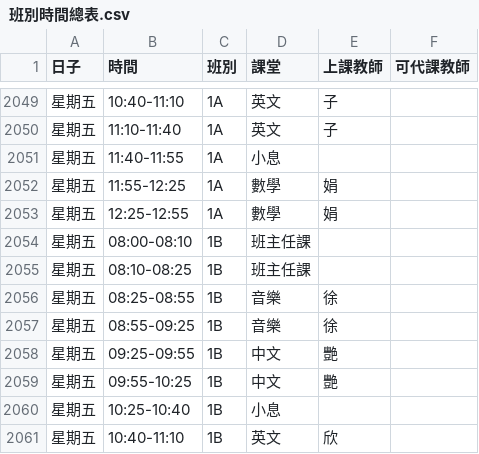
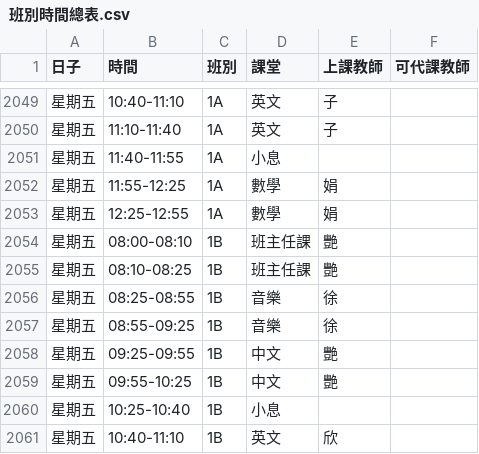
Before and after one commit to lamkh1219/Course-Inquiry-System, a CSV file: 班別時間總表.csv, drawn as a sheet; only a part is shown, gaps mark what is left out.

```diff
--- a/班別時間總表.csv
+++ b/班別時間總表.csv
@@ -2053,4 +2053,4 @@
 星期五,12:25-12:55,1A,數學,娟,
-星期五,08:00-08:10,1B,班主任課,,
-星期五,08:10-08:25,1B,班主任課,,
+星期五,08:00-08:10,1B,班主任課,艷,
+星期五,08:10-08:25,1B,班主任課,艷,
 星期五,08:25-08:55,1B,音樂,徐,
```
Also changed, not shown: 時間表.csv, 1 other file.
